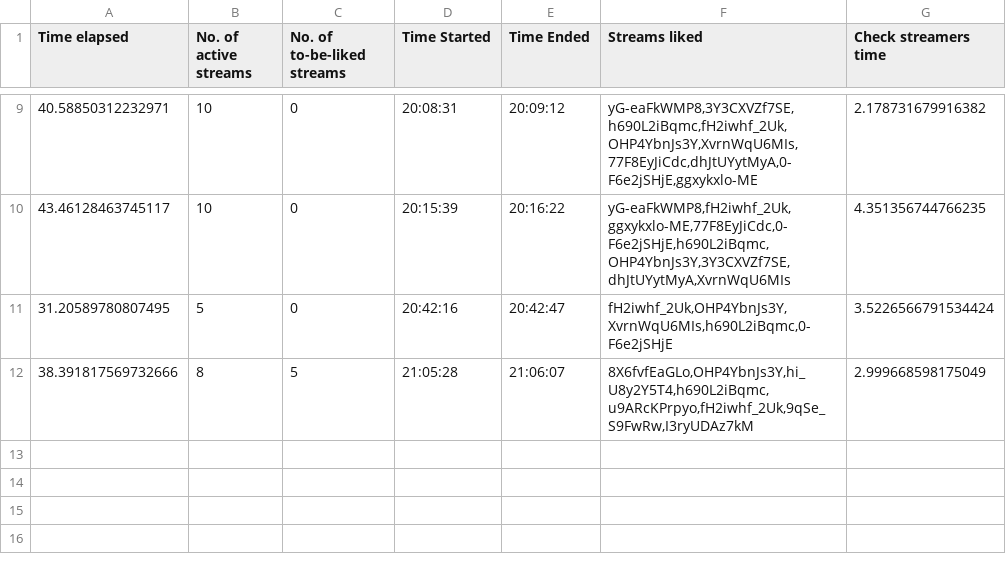
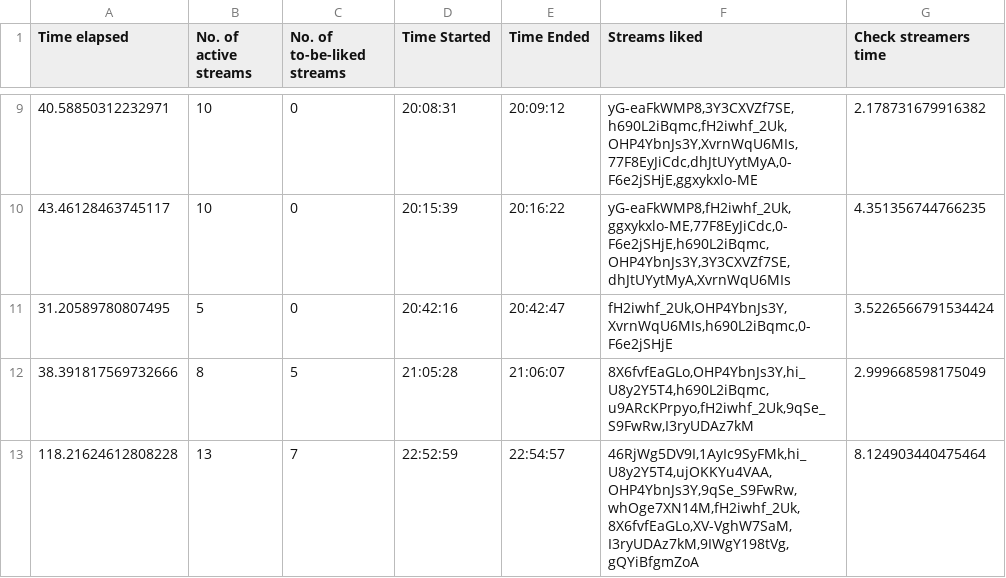
Before and after one commit to H-isaac23/Youtube-Streams-Liker, a CSV file: Stream data/stream_data 06-19-21.csv, drawn as a sheet; only a part is shown, gaps mark what is left out.

Commit message:
final stream data 6-19-21

```diff
--- a/Stream data/stream_data 06-19-21.csv
+++ b/Stream data/stream_data 06-19-21.csv
@@ -12 +12,2 @@ Time elapsed,No. of active streams,No. of to-be-liked streams,Time Started,Time
 38.391817569732666,8,5,21:05:28,21:06:07,"8X6fvfEaGLo,OHP4YbnJs3Y,hi_U8y2Y5T4,h690L2iBqmc,u9ARcKPrpyo,fH2iwhf_2Uk,9qSe_S9FwRw,I3ryUDAz7kM",2.999668598175049
+118.21624612808228,13,7,22:52:59,22:54:57,"46RjWg5DV9I,1AyIc9SyFMk,hi_U8y2Y5T4,ujOKKYu4VAA,OHP4YbnJs3Y,9qSe_S9FwRw,whOge7XN14M,fH2iwhf_2Uk,8X6fvfEaGLo,XV-VghW7SaM,I3ryUDAz7kM,9IWgY198tVg,gQYiBfgmZoA",8.124903440475464
```
